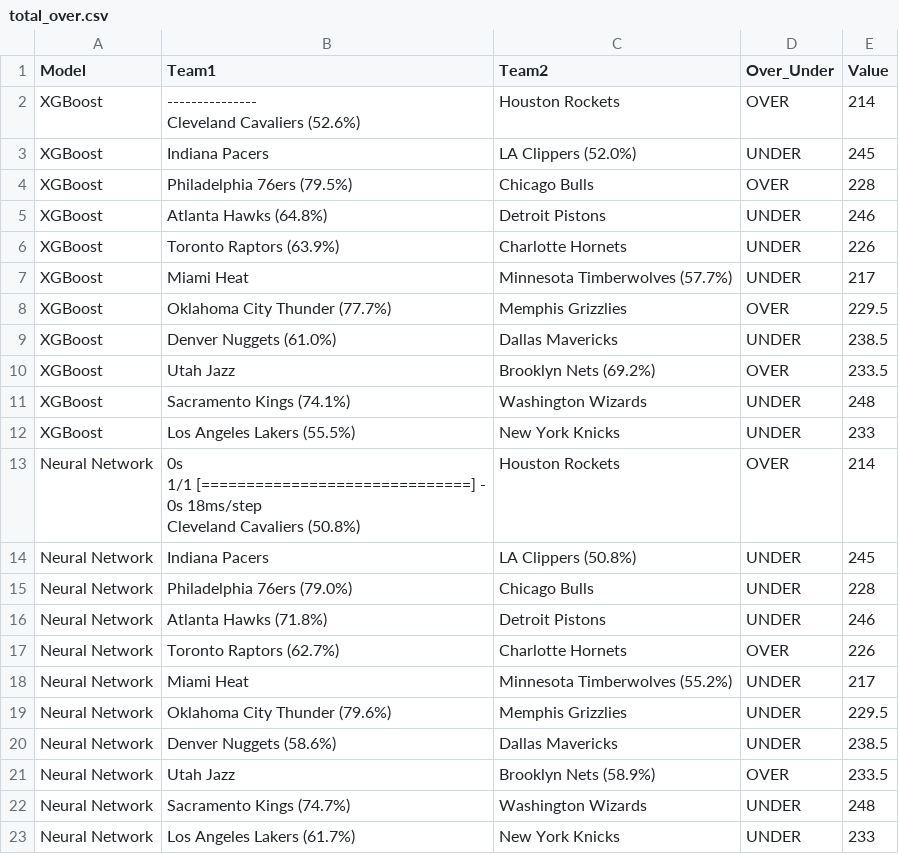
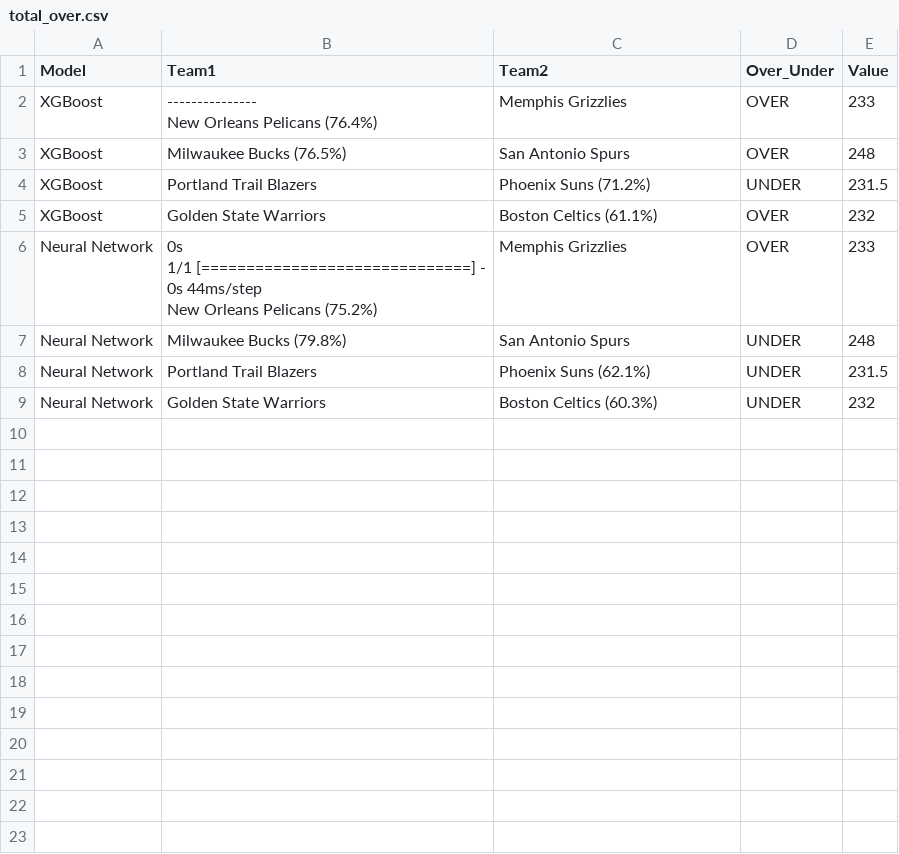
Before and after one commit to JeffZ911/NBA-Machine-Learning-Sports-Betting, a CSV file: Export_File/total_over.csv, drawn as a sheet.

```diff
--- a/Export_File/total_over.csv
+++ b/Export_File/total_over.csv
@@ -1,26 +1,12 @@
 Model,Team1,Team2,Over_Under,Value
-XGBoost,"---------------
-Cleveland Cavaliers (52.6%)",Houston Rockets,OVER,214
-XGBoost,Indiana Pacers,LA Clippers (52.0%),UNDER,245
-XGBoost,Philadelphia 76ers (79.5%),Chicago Bulls,OVER,228
-XGBoost,Atlanta Hawks (64.8%),Detroit Pistons,UNDER,246
-XGBoost,Toronto Raptors (63.9%),Charlotte Hornets,UNDER,226
-XGBoost,Miami Heat,Minnesota Timberwolves (57.7%),UNDER,217
-XGBoost,Oklahoma City Thunder (77.7%),Memphis Grizzlies,OVER,229.5
-XGBoost,Denver Nuggets (61.0%),Dallas Mavericks,UNDER,238.5
-XGBoost,Utah Jazz,Brooklyn Nets (69.2%),OVER,233.5
-XGBoost,Sacramento Kings (74.1%),Washington Wizards,UNDER,248
-XGBoost,Los Angeles Lakers (55.5%),New York Knicks,UNDER,233
-Neural Network,"0s
-1/1 [==============================] - 0s 18ms/step
-Cleveland Cavaliers (50.8%)",Houston Rockets,OVER,214
-Neural Network,Indiana Pacers,LA Clippers (50.8%),UNDER,245
-Neural Network,Philadelphia 76ers (79.0%),Chicago Bulls,UNDER,228
-Neural Network,Atlanta Hawks (71.8%),Detroit Pistons,UNDER,246
-Neural Network,Toronto Raptors (62.7%),Charlotte Hornets,OVER,226
-Neural Network,Miami Heat,Minnesota Timberwolves (55.2%),UNDER,217
-Neural Network,Oklahoma City Thunder (79.6%),Memphis Grizzlies,UNDER,229.5
-Neural Network,Denver Nuggets (58.6%),Dallas Mavericks,UNDER,238.5
-Neural Network,Utah Jazz,Brooklyn Nets (58.9%),OVER,233.5
-Neural Network,Sacramento Kings (74.7%),Washington Wizards,UNDER,248
-Neural Network,Los Angeles Lakers (61.7%),New York Knicks,UNDER,233
+XGBoost,"---------------
+New Orleans Pelicans (76.4%)",Memphis Grizzlies,OVER,233
+XGBoost,Milwaukee Bucks (76.5%),San Antonio Spurs,OVER,248
+XGBoost,Portland Trail Blazers,Phoenix Suns (71.2%),UNDER,231.5
+XGBoost,Golden State Warriors,Boston Celtics (61.1%),OVER,232
+Neural Network,"0s
+1/1 [==============================] - 0s 44ms/step
+New Orleans Pelicans (75.2%)",Memphis Grizzlies,OVER,233
+Neural Network,Milwaukee Bucks (79.8%),San Antonio Spurs,UNDER,248
+Neural Network,Portland Trail Blazers,Phoenix Suns (62.1%),UNDER,231.5
+Neural Network,Golden State Warriors,Boston Celtics (60.3%),UNDER,232
```
Also changed, not shown: Export_File/Win_Rate.csv, Export_File/games_scores.csv, 18 other files.
